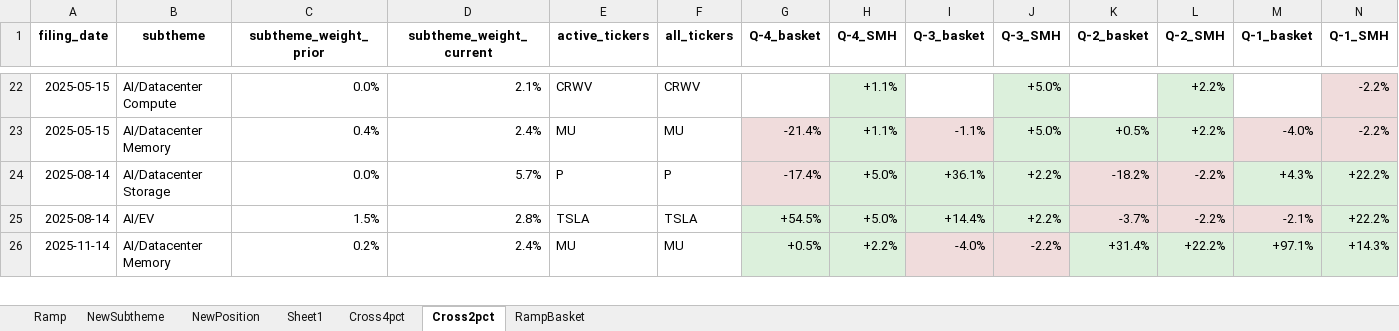
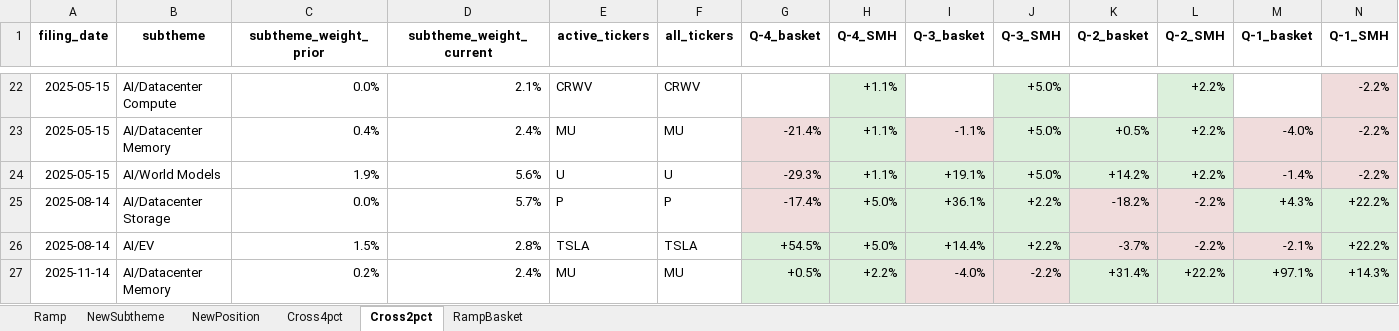
Before and after one commit to sresman/celeb-pm, an Excel workbook: analysis/trigger_analysis.xlsx, sheet Cross2pct, drawn as a sheet; only a part is shown, gaps mark what is left out; values as stored, in another font and other column widths than the file's, no borders; rows hold the shown columns only; the diff names each change by its address in the sheet, - before the commit and + after, or states it on an @@ line.

```diff
--- a/analysis/trigger_analysis.xlsx (sheet Cross2pct)
+++ b/analysis/trigger_analysis.xlsx (sheet Cross2pct)
-sheet tab: Sheet1
+row 24: 2025-05-15 | AI/World Models | 1.9% | 5.6% | U | U | -29.3% | +1.1% | +19.1% | +5.0% | +14.2% | +2.2% | -1.4% | -2.2%
```
Also changed, not shown: sheet RampBasket, sheet NewPosition, sheet Ramp, sheet Cross4pct, sheet NewSubtheme, analysis/step4_signal_events_v6_with_returns_extended.xlsx, 18 other files.
